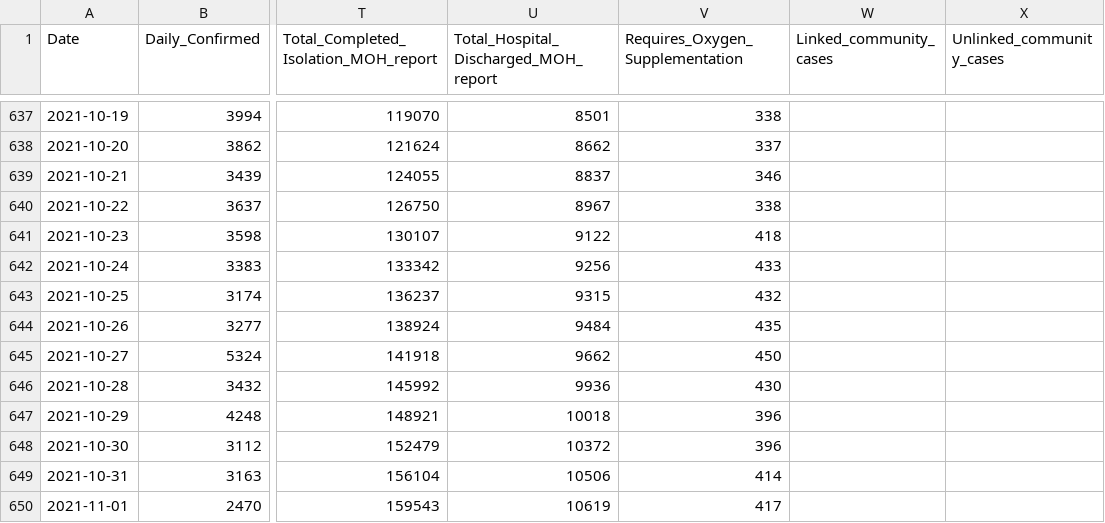
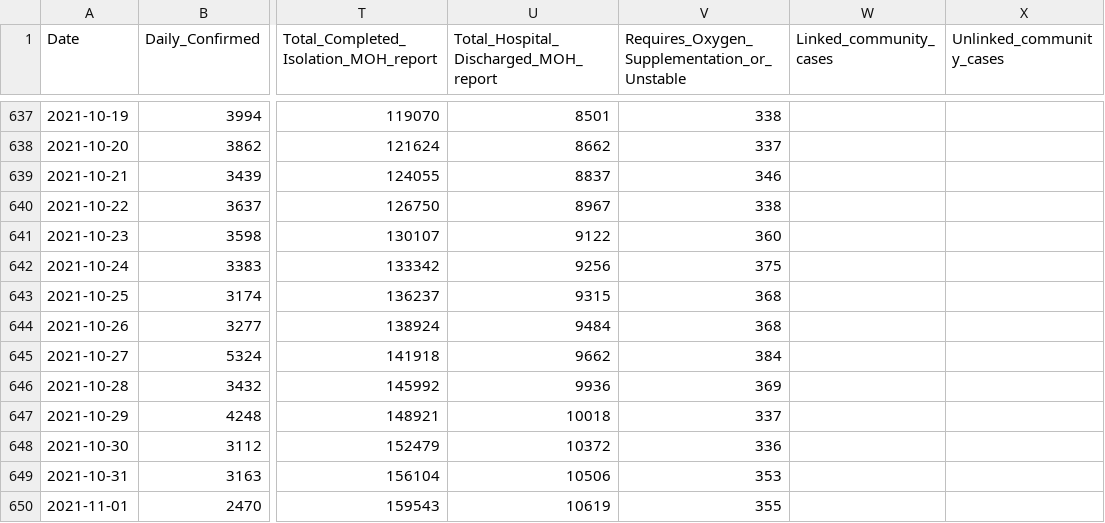
Before and after one commit to hxchua/datadoubleconfirm, a CSV file: datasets/covid19_sg.csv, drawn as a sheet; only a part is shown, gaps mark what is left out; the diff covers the shown part only; the diff names each change by its address in the sheet, - before the commit and + after, or states it on an @@ line.

Commit message:
Update covid19_sg csv

```diff
--- a/datasets/covid19_sg.csv
+++ b/datasets/covid19_sg.csv
-V1: Requires_Oxygen_Supplementation
+V1: Requires_Oxygen_Supplementation_or_Unstable
-V641: 418
+V641: 360
-V642: 433
+V642: 375
-V643: 432
+V643: 368
-V644: 435
+V644: 368
-V645: 450
+V645: 384
-V646: 430
+V646: 369
-V647: 396
+V647: 337
-V648: 396
+V648: 336
-V649: 414
+V649: 353
-V650: 417
+V650: 355
```
Also changed, not shown: 5 added rows and 5 edited cells elsewhere in this file.
